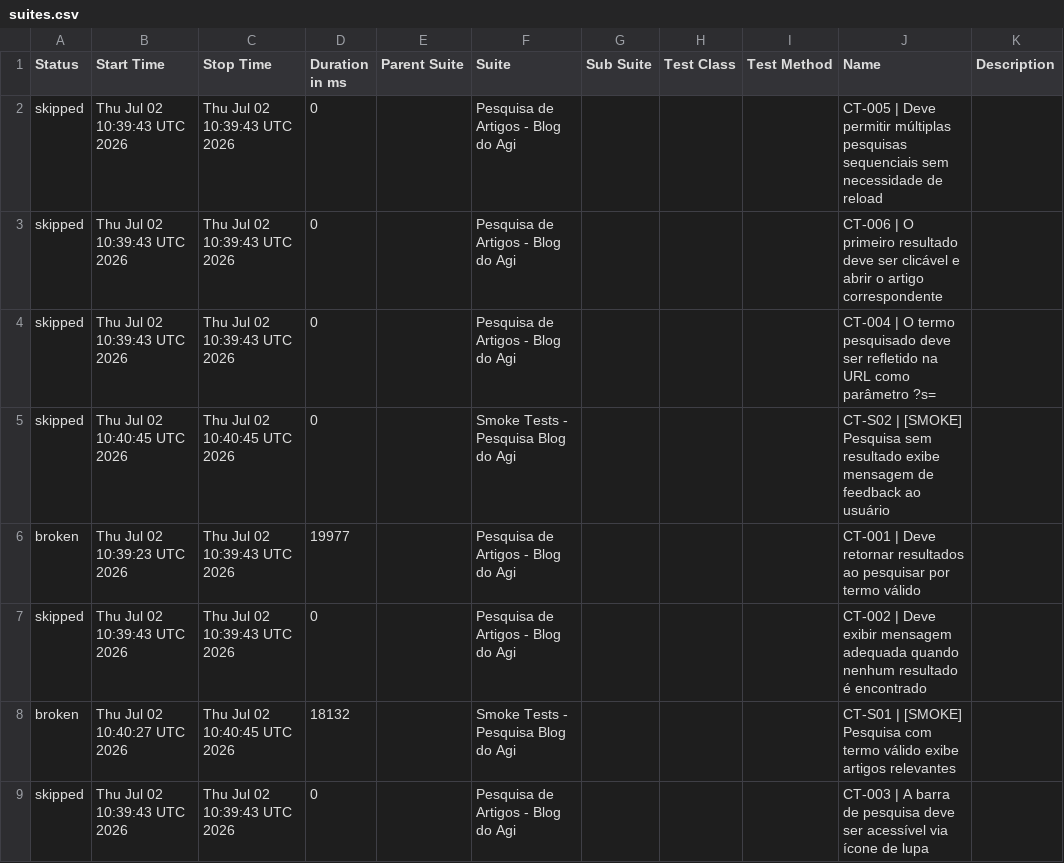
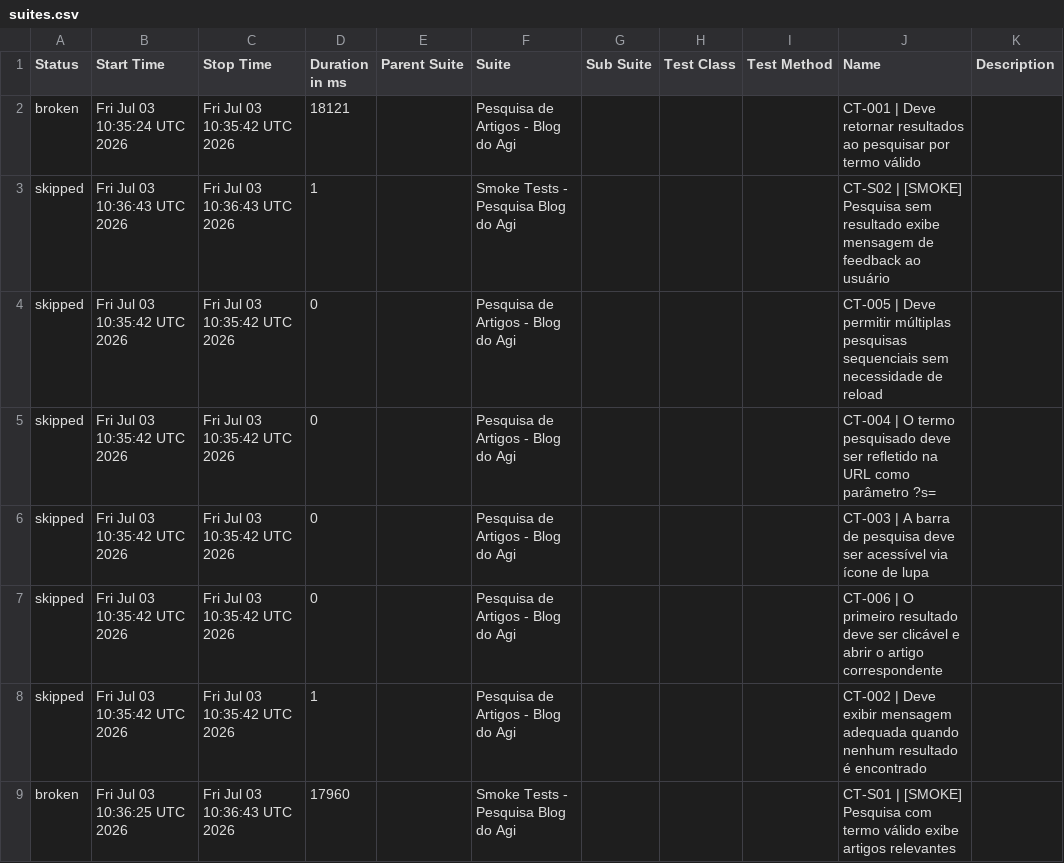
Before and after one commit to FranciscoGeorgeR/blogdoagi-cypress-tests, a CSV file: data/suites.csv, drawn as a sheet.

```diff
--- a/data/suites.csv
+++ b/data/suites.csv
@@ -1,9 +1,9 @@
 "Status","Start Time","Stop Time","Duration in ms","Parent Suite","Suite","Sub Suite","Test Class","Test Method","Name","Description"
-"skipped","Thu Jul 02 10:39:43 UTC 2026","Thu Jul 02 10:39:43 UTC 2026","0","","Pesquisa de Artigos - Blog do Agi","","","","CT-005 | Deve permitir múltiplas pesquisas sequenciais sem necessidade de reload",""
-"skipped","Thu Jul 02 10:39:43 UTC 2026","Thu Jul 02 10:39:43 UTC 2026","0","","Pesquisa de Artigos - Blog do Agi","","","","CT-006 | O primeiro resultado deve ser clicável e abrir o artigo correspondente",""
-"skipped","Thu Jul 02 10:39:43 UTC 2026","Thu Jul 02 10:39:43 UTC 2026","0","","Pesquisa de Artigos - Blog do Agi","","","","CT-004 | O termo pesquisado deve ser refletido na URL como parâmetro ?s=",""
-"skipped","Thu Jul 02 10:40:45 UTC 2026","Thu Jul 02 10:40:45 UTC 2026","0","","Smoke Tests - Pesquisa Blog do Agi","","","","CT-S02 | [SMOKE] Pesquisa sem resultado exibe mensagem de feedback ao usuário",""
-"broken","Thu Jul 02 10:39:23 UTC 2026","Thu Jul 02 10:39:43 UTC 2026","19977","","Pesquisa de Artigos - Blog do Agi","","","","CT-001 | Deve retornar resultados ao pesquisar por termo válido",""
-"skipped","Thu Jul 02 10:39:43 UTC 2026","Thu Jul 02 10:39:43 UTC 2026","0","","Pesquisa de Artigos - Blog do Agi","","","","CT-002 | Deve exibir mensagem adequada quando nenhum resultado é encontrado",""
-"broken","Thu Jul 02 10:40:27 UTC 2026","Thu Jul 02 10:40:45 UTC 2026","18132","","Smoke Tests - Pesquisa Blog do Agi","","","","CT-S01 | [SMOKE] Pesquisa com termo válido exibe artigos relevantes",""
-"skipped","Thu Jul 02 10:39:43 UTC 2026","Thu Jul 02 10:39:43 UTC 2026","0","","Pesquisa de Artigos - Blog do Agi","","","","CT-003 | A barra de pesquisa deve ser acessível via ícone de lupa",""
+"broken","Fri Jul 03 10:35:24 UTC 2026","Fri Jul 03 10:35:42 UTC 2026","18121","","Pesquisa de Artigos - Blog do Agi","","","","CT-001 | Deve retornar resultados ao pesquisar por termo válido",""
+"skipped","Fri Jul 03 10:36:43 UTC 2026","Fri Jul 03 10:36:43 UTC 2026","1","","Smoke Tests - Pesquisa Blog do Agi","","","","CT-S02 | [SMOKE] Pesquisa sem resultado exibe mensagem de feedback ao usuário",""
+"skipped","Fri Jul 03 10:35:42 UTC 2026","Fri Jul 03 10:35:42 UTC 2026","0","","Pesquisa de Artigos - Blog do Agi","","","","CT-005 | Deve permitir múltiplas pesquisas sequenciais sem necessidade de reload",""
+"skipped","Fri Jul 03 10:35:42 UTC 2026","Fri Jul 03 10:35:42 UTC 2026","0","","Pesquisa de Artigos - Blog do Agi","","","","CT-004 | O termo pesquisado deve ser refletido na URL como parâmetro ?s=",""
+"skipped","Fri Jul 03 10:35:42 UTC 2026","Fri Jul 03 10:35:42 UTC 2026","0","","Pesquisa de Artigos - Blog do Agi","","","","CT-003 | A barra de pesquisa deve ser acessível via ícone de lupa",""
+"skipped","Fri Jul 03 10:35:42 UTC 2026","Fri Jul 03 10:35:42 UTC 2026","0","","Pesquisa de Artigos - Blog do Agi","","","","CT-006 | O primeiro resultado deve ser clicável e abrir o artigo correspondente",""
+"skipped","Fri Jul 03 10:35:42 UTC 2026","Fri Jul 03 10:35:42 UTC 2026","1","","Pesquisa de Artigos - Blog do Agi","","","","CT-002 | Deve exibir mensagem adequada quando nenhum resultado é encontrado",""
+"broken","Fri Jul 03 10:36:25 UTC 2026","Fri Jul 03 10:36:43 UTC 2026","17960","","Smoke Tests - Pesquisa Blog do Agi","","","","CT-S01 | [SMOKE] Pesquisa com termo válido exibe artigos relevantes",""
```
Also changed, not shown: 55 other files.
